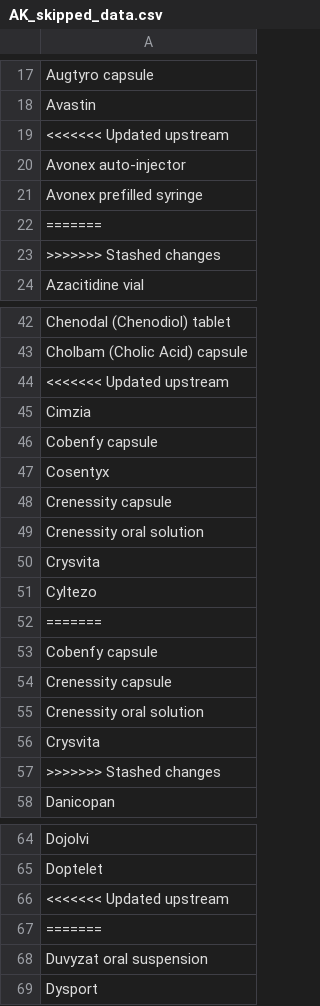
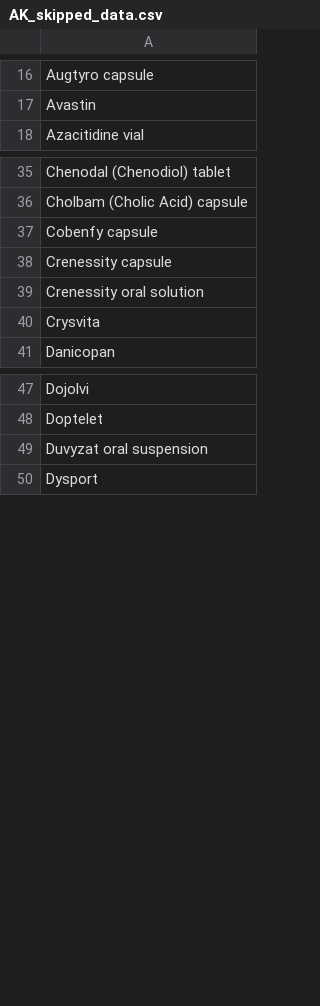
Before and after one commit to hgarrison-artia/PDL_Scraper, a CSV file: AK/AK_skipped_data.csv, drawn as a sheet; only a part is shown, gaps mark what is left out; the diff covers the shown part only.

```diff
--- a/AK/AK_skipped_data.csv
+++ b/AK/AK_skipped_data.csv
@@ -18,7 +17,2 @@ Augtyro capsule
 Avastin
-<<<<<<< Updated upstream
-Avonex auto-injector
-Avonex prefilled syringe
-=======
->>>>>>> Stashed changes
 Azacitidine vial
@@ -43,11 +36,2 @@ Chenodal (Chenodiol) tablet
 Cholbam (Cholic Acid) capsule
-<<<<<<< Updated upstream
-Cimzia
-Cobenfy capsule
-Cosentyx
-Crenessity capsule
-Crenessity oral solution
-Crysvita
-Cyltezo
-=======
 Cobenfy capsule
@@ -56,3 +40,2 @@ Crenessity oral solution
 Crysvita
->>>>>>> Stashed changes
 Danicopan
@@ -65,4 +48,2 @@ Dojolvi
 Doptelet
-<<<<<<< Updated upstream
-=======
 Duvyzat oral suspension
```
Also changed, not shown: 1 added row and 4 removed rows elsewhere in this file, AK/AK_data.csv, AK/AK_output_data.csv, 34 other files.
